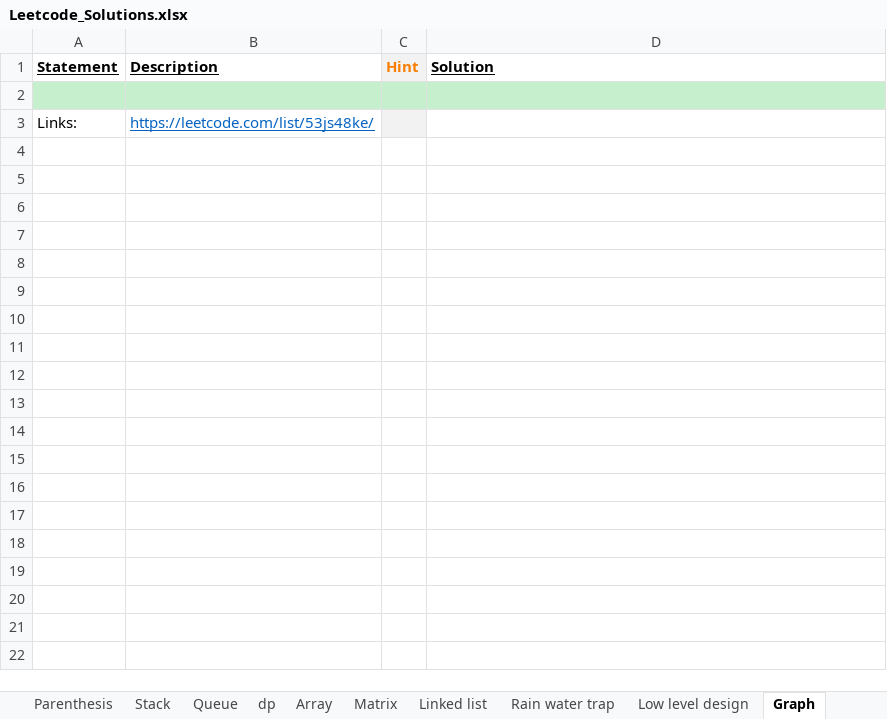
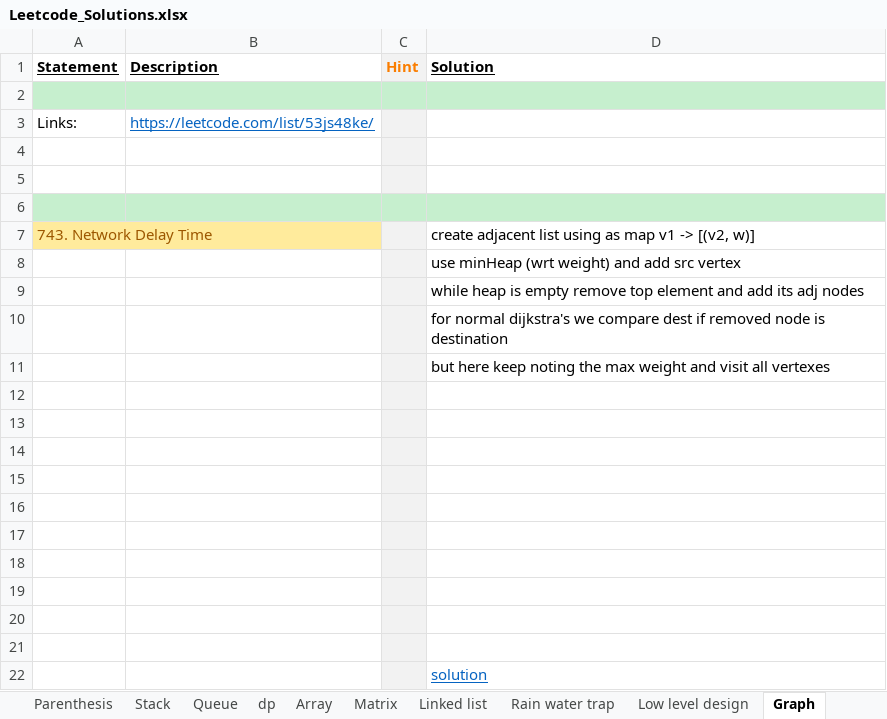
Before and after one commit to Jayaraj342/leetcode-solutions, an Excel workbook: Leetcode_Solutions.xlsx, sheet Graph, drawn as a sheet; values as stored, in another font and other column widths than the file's, no borders; charts and pictures not drawn; the diff names each change by its address in the sheet, - before the commit and + after, or states it on an @@ line.

Commit message:
dijkstra's - networkDelayTime - Feb 16 2022

```diff
--- a/Leetcode_Solutions.xlsx (sheet Graph)
+++ b/Leetcode_Solutions.xlsx (sheet Graph)
+row 4: (empty)
+row 5: (empty)
+row 6: (empty)
+row 7: 743. Network Delay Time |  |  | create adjacent list using as map v1 -> [(v2, w)]
+row 8:  |  |  | use minHeap (wrt weight) and add src vertex
+row 9:  |  |  | while heap is empty remove top element and add its adj nodes
+row 10:  |  |  | for normal dijkstra's we compare dest if removed node is destination
+row 11:  |  |  | but here keep noting the max weight and visit all vertexes
+row 12: (empty)
+row 13: (empty)
+row 14: (empty)
+row 15: (empty)
+row 16: (empty)
+row 17: (empty)
+row 18: (empty)
+row 19: (empty)
+row 20: (empty)
+row 21: (empty)
+row 22:  |  |  | solution
```
Also changed, not shown: charts or pictures, 1 other file.
